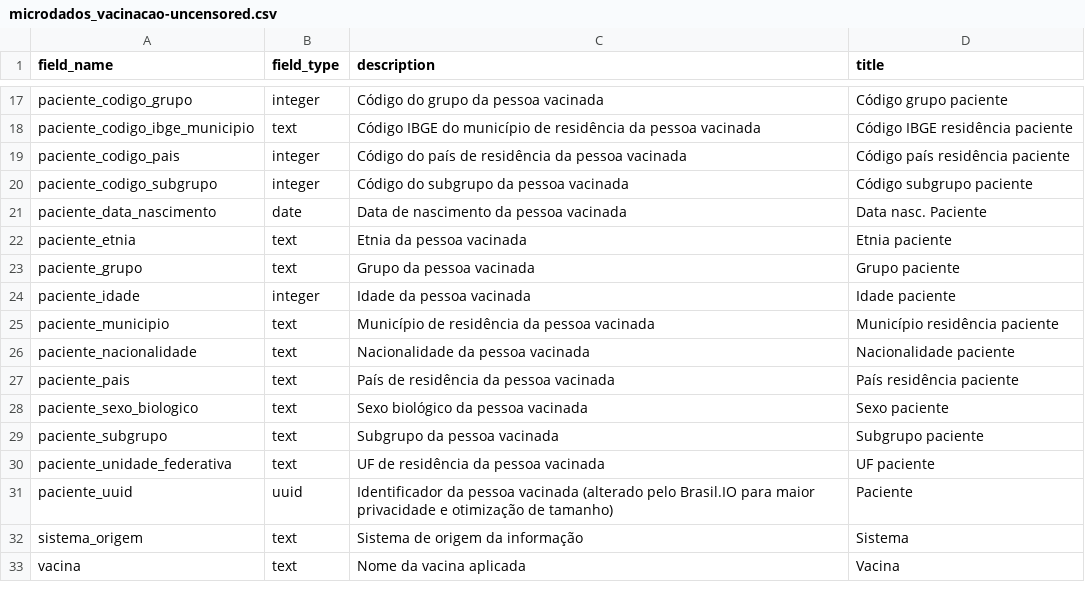
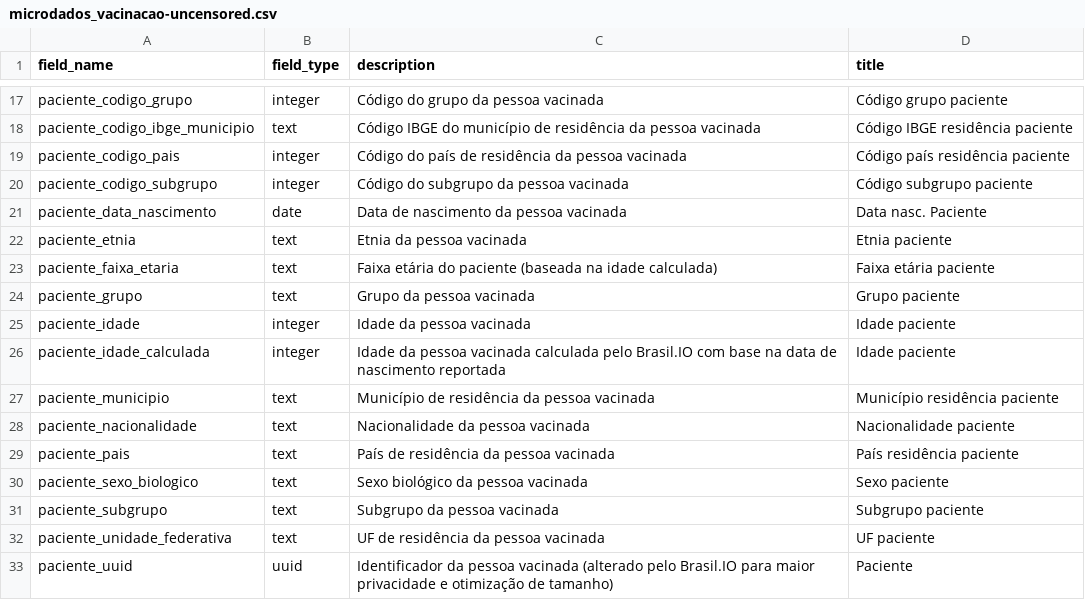
Before and after one commit to turicas/covid19-br, a CSV file: schema/microdados_vacinacao-uncensored.csv, drawn as a sheet; only a part is shown, gaps mark what is left out; the shorter side is filled out with more unchanged rows; the diff names each change by its address in the sheet, - before the commit and + after, or states it on an @@ line.

Commit message:
Adiciona idade calculada e faixa etária do paciente

```diff
--- a/schema/microdados_vacinacao-uncensored.csv
+++ b/schema/microdados_vacinacao-uncensored.csv
+row 23: paciente_faixa_etaria | text | Faixa etária do paciente (baseada na idade calculada) | Faixa etária paciente
+row 26: paciente_idade_calculada | integer | Idade da pessoa vacinada calculada pelo Brasil.IO com base na data de nascimento reportada | Idade paciente
```
Also changed, not shown: schema/microdados_vacinacao.csv, 1 other file.
